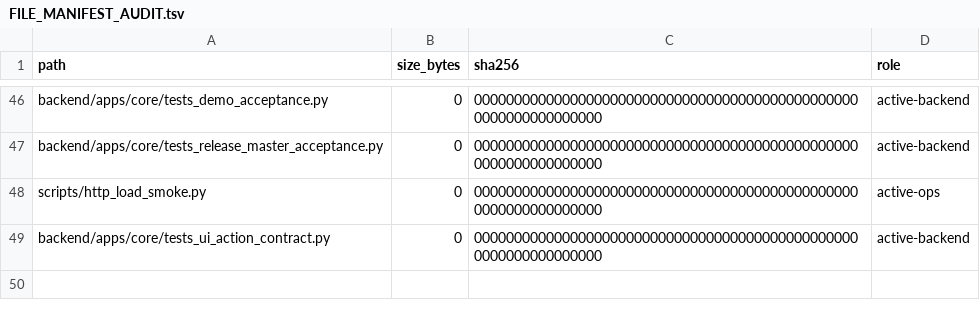
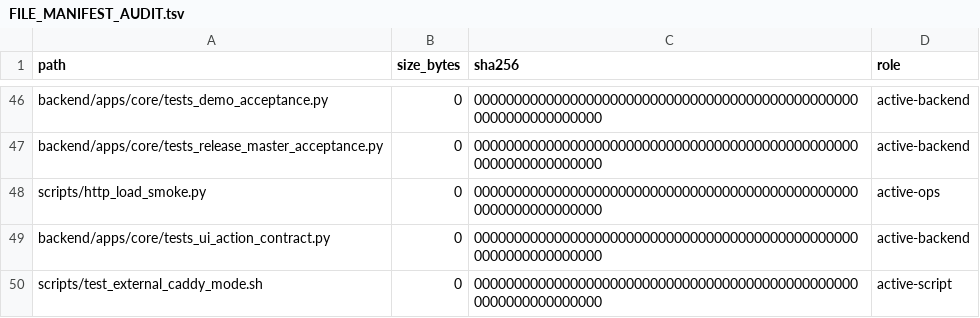
Before and after one commit to deckewandboden/prompmaster, a TSV file: FILE_MANIFEST_AUDIT.tsv, drawn as a sheet; only a part is shown, gaps mark what is left out; the diff names each change by its address in the sheet, - before the commit and + after, or states it on an @@ line.

Commit message:
Rehearse idempotent bootstrap and external Caddy deployment mode

```diff
--- a/FILE_MANIFEST_AUDIT.tsv
+++ b/FILE_MANIFEST_AUDIT.tsv
+row 50: scripts/test_external_caddy_mode.sh | 0 | 0000000000000000000000000000000000000000000000000000000000000000 | active-script
```
Also changed, not shown: 3 other files.
